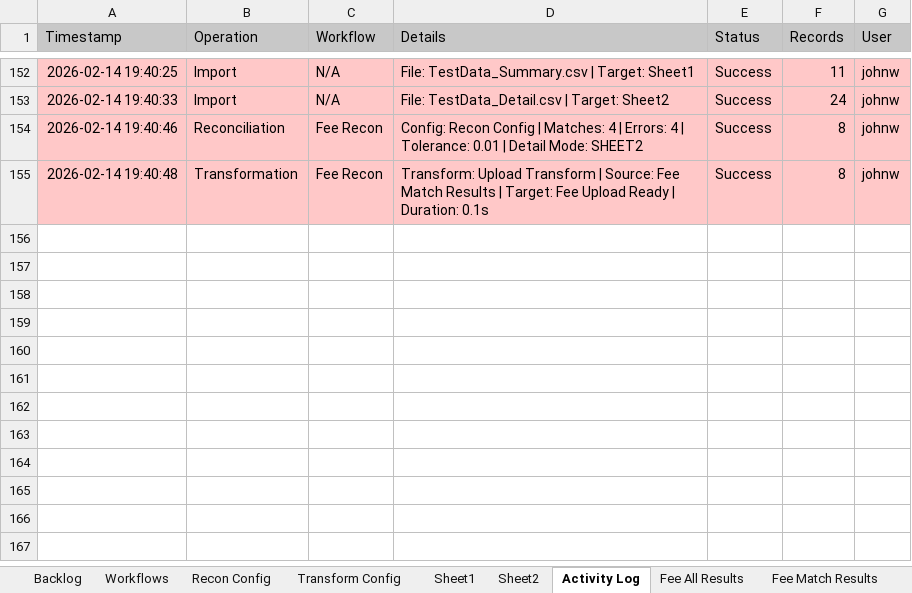
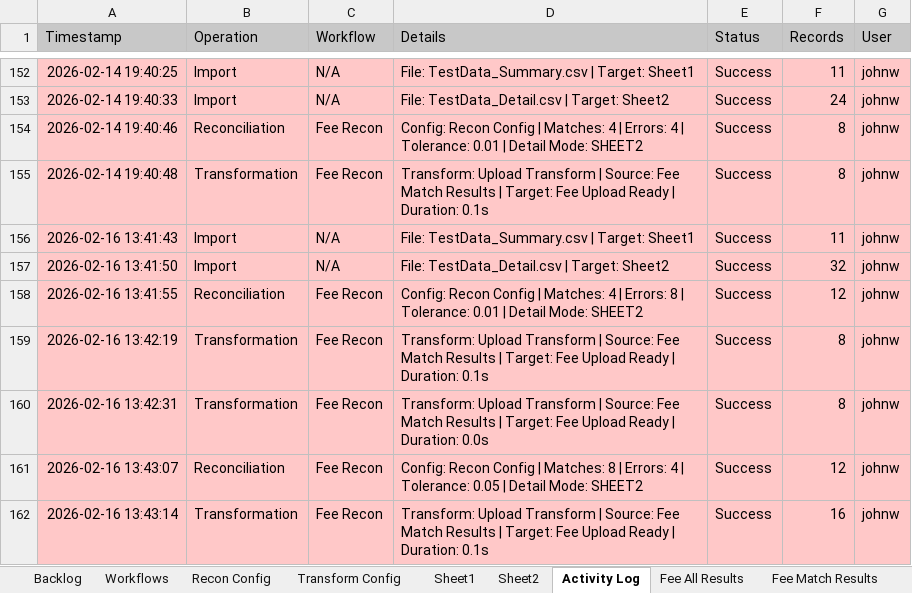
Before and after one commit to john-watt-com/windowsforms-recon, an Excel workbook: ExcelVBA/ReconMacro.xlsm, sheet Activity Log, drawn as a sheet; only a part is shown, gaps mark what is left out; values as stored, in another font and other column widths than the file's, no borders; table styles not drawn; the diff names each change by its address in the sheet, - before the commit and + after, or states it on an @@ line.

```diff
--- a/ExcelVBA/ReconMacro.xlsm (sheet Activity Log)
+++ b/ExcelVBA/ReconMacro.xlsm (sheet Activity Log)
+row 156: 2026-02-16 13:41:43 | Import | N/A | File: TestData_Summary.csv | Target: Sheet1 | Success | 11 | johnw
+row 157: 2026-02-16 13:41:50 | Import | N/A | File: TestData_Detail.csv | Target: Sheet2 | Success | 32 | johnw
+row 158: 2026-02-16 13:41:55 | Reconciliation | Fee Recon | Config: Recon Config | Matches: 4 | Errors: 8 | Tolerance: 0.01 | Detail Mode: SHEET2 | Success | 12 | johnw
+row 159: 2026-02-16 13:42:19 | Transformation | Fee Recon | Transform: Upload Transform | Source: Fee Match Results | Target: Fee Upload Ready | Duration: 0.1s | Success | 8 | johnw
+row 160: 2026-02-16 13:42:31 | Transformation | Fee Recon | Transform: Upload Transform | Source: Fee Match Results | Target: Fee Upload Ready | Duration: 0.0s | Success | 8 | johnw
+row 161: 2026-02-16 13:43:07 | Reconciliation | Fee Recon | Config: Recon Config | Matches: 8 | Errors: 4 | Tolerance: 0.05 | Detail Mode: SHEET2 | Success | 12 | johnw
+row 162: 2026-02-16 13:43:14 | Transformation | Fee Recon | Transform: Upload Transform | Source: Fee Match Results | Target: Fee Upload Ready | Duration: 0.1s | Success | 16 | johnw
```
Also changed, not shown: sheet Fee Upload Ready, sheet Sheet2, sheet Fee Match Results, sheet Fee All Results, sheet Recon Config, formulas that keep their value, 2 other files.
